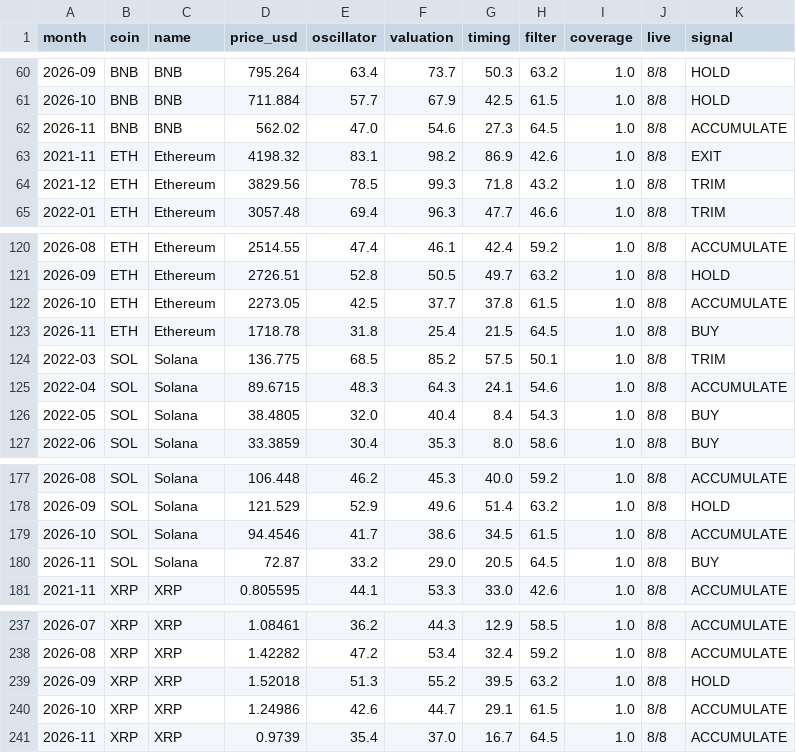
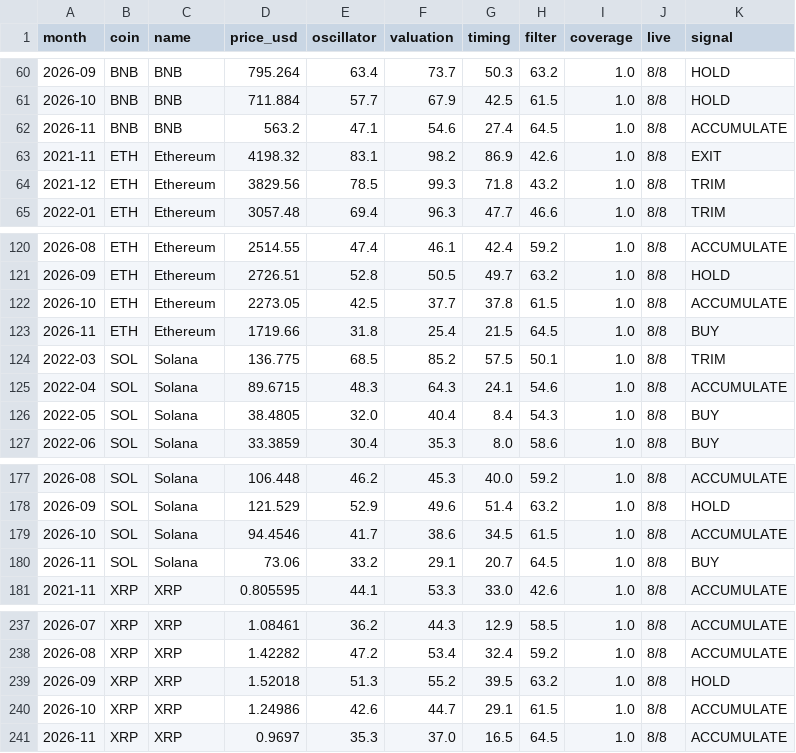
Before and after one commit to harshitgsharma-sketch/Asset-Classes, a CSV file: models/altcoin-score-log.csv, drawn as a sheet; only a part is shown, gaps mark what is left out.

```diff
--- a/models/altcoin-score-log.csv
+++ b/models/altcoin-score-log.csv
@@ -61,3 +61,3 @@ month,coin,name,price_usd,oscillator,valuation,timing,filter,coverage,live,signa
 2026-10,BNB,BNB,711.884,57.7,67.9,42.5,61.5,1.0,8/8,HOLD
-2026-11,BNB,BNB,562.02,47.0,54.6,27.3,64.5,1.0,8/8,ACCUMULATE
+2026-11,BNB,BNB,563.2,47.1,54.6,27.4,64.5,1.0,8/8,ACCUMULATE
 2021-11,ETH,Ethereum,4198.32,83.1,98.2,86.9,42.6,1.0,8/8,EXIT
@@ -122,3 +122,3 @@ month,coin,name,price_usd,oscillator,valuation,timing,filter,coverage,live,signa
 2026-10,ETH,Ethereum,2273.05,42.5,37.7,37.8,61.5,1.0,8/8,ACCUMULATE
-2026-11,ETH,Ethereum,1718.78,31.8,25.4,21.5,64.5,1.0,8/8,BUY
+2026-11,ETH,Ethereum,1719.66,31.8,25.4,21.5,64.5,1.0,8/8,BUY
 2022-03,SOL,Solana,136.775,68.5,85.2,57.5,50.1,1.0,8/8,TRIM
@@ -179,3 +179,3 @@ month,coin,name,price_usd,oscillator,valuation,timing,filter,coverage,live,signa
 2026-10,SOL,Solana,94.4546,41.7,38.6,34.5,61.5,1.0,8/8,ACCUMULATE
-2026-11,SOL,Solana,72.87,33.2,29.0,20.5,64.5,1.0,8/8,BUY
+2026-11,SOL,Solana,73.06,33.2,29.1,20.7,64.5,1.0,8/8,BUY
 2021-11,XRP,XRP,0.805595,44.1,53.3,33.0,42.6,1.0,8/8,ACCUMULATE
@@ -240,2 +240,2 @@ month,coin,name,price_usd,oscillator,valuation,timing,filter,coverage,live,signa
 2026-10,XRP,XRP,1.24986,42.6,44.7,29.1,61.5,1.0,8/8,ACCUMULATE
-2026-11,XRP,XRP,0.9739,35.4,37.0,16.7,64.5,1.0,8/8,ACCUMULATE
+2026-11,XRP,XRP,0.9697,35.3,37.0,16.5,64.5,1.0,8/8,ACCUMULATE
```
Also changed, not shown: models/commodities-score-log.csv, models/commodity-prices-monthly.csv, 10 other files.
